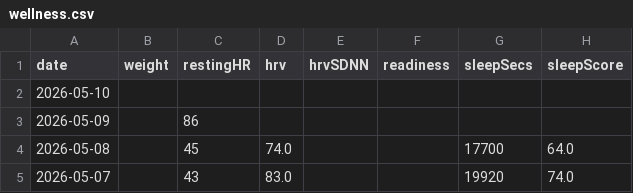
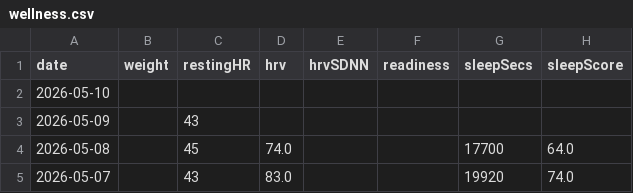
Before and after one commit to Trojon99/intervals-daily-coach, a CSV file: data/latest/wellness.csv, drawn as a sheet; only a part is shown; the diff names each change by its address in the sheet, - before the commit and + after, or states it on an @@ line.

```diff
--- a/data/latest/wellness.csv
+++ b/data/latest/wellness.csv
-C3 (restingHR): 86
+C3 (restingHR): 43
```
Also changed, not shown: 11 other files.
